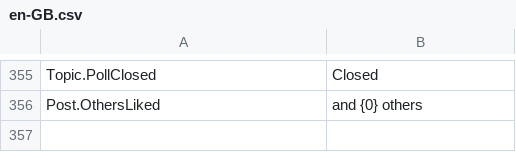
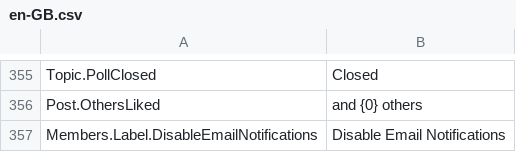
Before and after one commit to YodasMyDad/mvcforum, a CSV file: MVCForum.Website/Installer/en-GB.csv, drawn as a sheet; only a part is shown, gaps mark what is left out; the diff names each change by its address in the sheet, - before the commit and + after, or states it on an @@ line.

Commit message:
Fixed Social login bug
Added full post/topic content to the email notification
Added Topic names to the Favourite list
Added option for users to disable email notifications
Added new Tag Badge type so people can create badges based on tags
Updated language file for en-GB - re-import to update

```diff
--- a/MVCForum.Website/Installer/en-GB.csv
+++ b/MVCForum.Website/Installer/en-GB.csv
+row 357: Members.Label.DisableEmailNotifications | Disable Email Notifications
```
Also changed, not shown: 17 other files.
